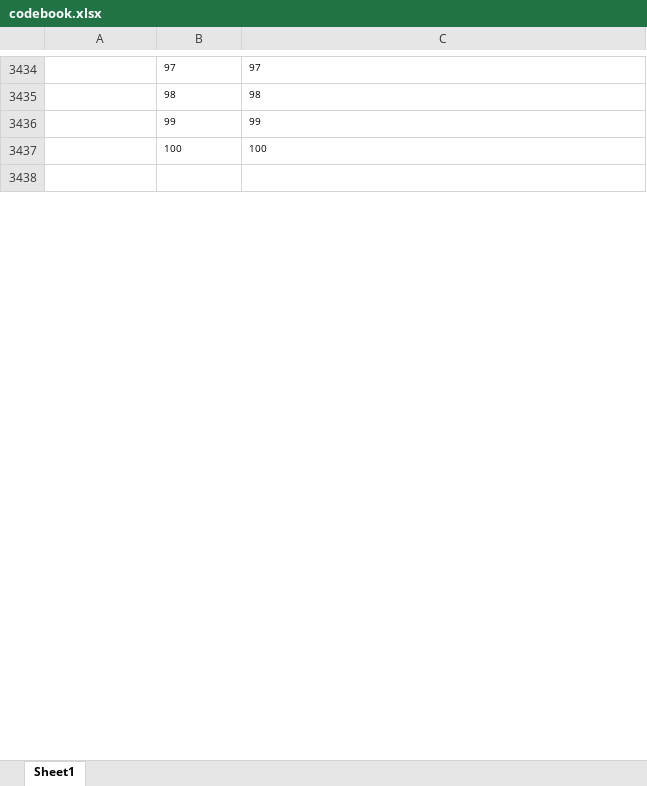
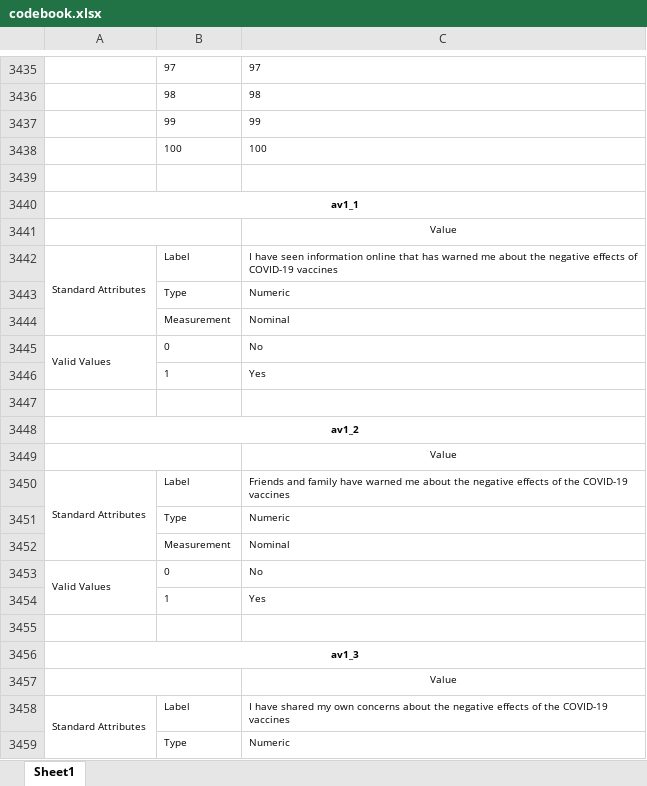
Before and after one commit to YouGov-Data/covid-19-tracker, an Excel workbook: codebook.xlsx, sheet Sheet1, drawn as a sheet; only a part is shown, gaps mark what is left out; values as stored, in another font and other column widths than the file's, no borders; the diff covers the shown part only; the diff names each change by its address in the sheet, - before the commit and + after, or states it on an @@ line.

Commit message:
Add files via upload

```diff
--- a/codebook.xlsx (sheet Sheet1)
+++ b/codebook.xlsx (sheet Sheet1)
+row 3440: av1_1
+row 3441:  |  | Value
+row 3442: Standard Attributes | Label | I have seen information online that has warned me about the negative effects of COVID-19 vaccines
+row 3443:  | Type | Numeric
+row 3444:  | Measurement | Nominal
+row 3445: Valid Values | 0 | No
+row 3446:  | 1 | Yes
+row 3447: (empty)
+row 3448: av1_2
+row 3449:  |  | Value
+row 3450: Standard Attributes | Label | Friends and family have warned me about the negative effects of the COVID-19 vaccines
+row 3451:  | Type | Numeric
+row 3452:  | Measurement | Nominal
+row 3453: Valid Values | 0 | No
+row 3454:  | 1 | Yes
+row 3455: (empty)
+row 3456: av1_3
+row 3457:  |  | Value
+row 3458: Standard Attributes | Label | I have shared my own concerns about the negative effects of the COVID-19 vaccines
+row 3459:  | Type | Numeric
```
Also changed, not shown: 41 added rows elsewhere in this sheet.
